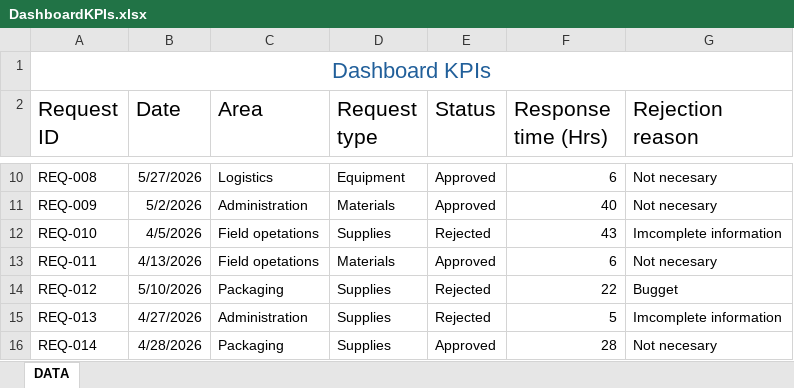
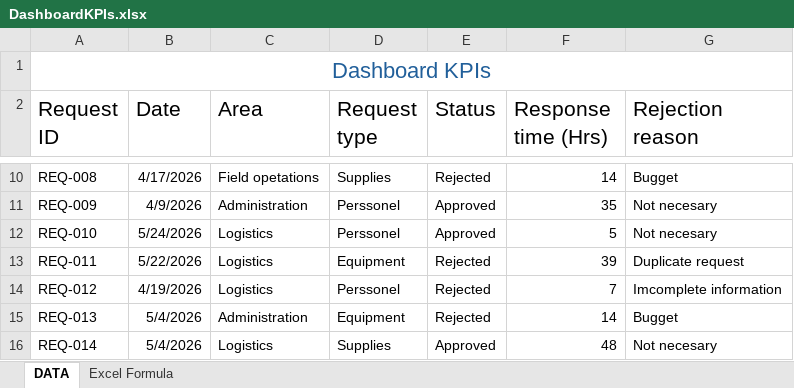
Before and after one commit to Job-Pulache/Field-Requirement-management, an Excel workbook: Dashboard/DashboardKPIs.xlsx, sheet DATA, drawn as a sheet; only a part is shown, gaps mark what is left out; values as stored, in another font and other column widths than the file's, no borders; conditional formats not drawn; the diff covers the shown part only; the diff names each change by its address in the sheet, - before the commit and + after, or states it on an @@ line.

Commit message:
Add new sheet with a excfel formula

```diff
--- a/Dashboard/DashboardKPIs.xlsx (sheet DATA)
+++ b/Dashboard/DashboardKPIs.xlsx (sheet DATA)
+sheet tab: Excel Formula
-B10 (Date): 5/27/2026
+B10 (Date): 4/17/2026
-C10 (Area): Logistics
+C10 (Area): Field opetations
-D10 (Request type): Equipment
+D10 (Request type): Supplies
-E10 (Status): Approved
+E10 (Status): Rejected
-F10 (Response time (Hrs)): 6
+F10 (Response time (Hrs)): 14
-G10 (Rejection reason): Not necesary
+G10 (Rejection reason): Bugget
-B11 (Date): 5/2/2026
+B11 (Date): 4/9/2026
-D11 (Request type): Materials
+D11 (Request type): Perssonel
-F11 (Response time (Hrs)): 40
+F11 (Response time (Hrs)): 35
-B12 (Date): 4/5/2026
+B12 (Date): 5/24/2026
-C12:C13 (Area): Field opetations
+C12:C13 (Area): Logistics
-D12 (Request type): Supplies
+D12 (Request type): Perssonel
-E12 (Status): Rejected
+E12 (Status): Approved
-F12 (Response time (Hrs)): 43
+F12 (Response time (Hrs)): 5
-G12 (Rejection reason): Imcomplete information
+G12 (Rejection reason): Not necesary
-B13 (Date): 4/13/2026
+B13 (Date): 5/22/2026
-D13 (Request type): Materials
+D13 (Request type): Equipment
-E13 (Status): Approved
+E13 (Status): Rejected
-F13 (Response time (Hrs)): 6
+F13 (Response time (Hrs)): 39
-G13 (Rejection reason): Not necesary
+G13 (Rejection reason): Duplicate request
-B14 (Date): 5/10/2026
+B14 (Date): 4/19/2026
-C14 (Area): Packaging
+C14 (Area): Logistics
-D14 (Request type): Supplies
+D14 (Request type): Perssonel
-F14 (Response time (Hrs)): 22
+F14 (Response time (Hrs)): 7
-G14 (Rejection reason): Bugget
+G14 (Rejection reason): Imcomplete information
-B15 (Date): 4/27/2026
+B15 (Date): 5/4/2026
-D15 (Request type): Supplies
+D15 (Request type): Equipment
-F15 (Response time (Hrs)): 5
+F15 (Response time (Hrs)): 14
-G15 (Rejection reason): Imcomplete information
+G15 (Rejection reason): Bugget
-B16 (Date): 4/28/2026
+B16 (Date): 5/4/2026
-C16 (Area): Packaging
+C16 (Area): Logistics
-F16 (Response time (Hrs)): 28
+F16 (Response time (Hrs)): 48
```
Also changed, not shown: 1 removed row and 96 edited cells elsewhere in this sheet.
